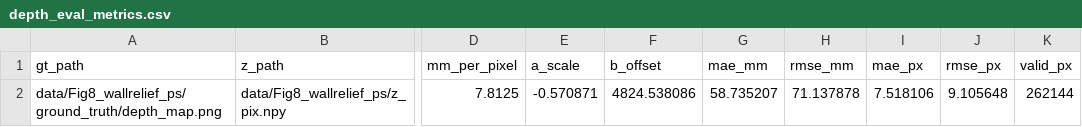
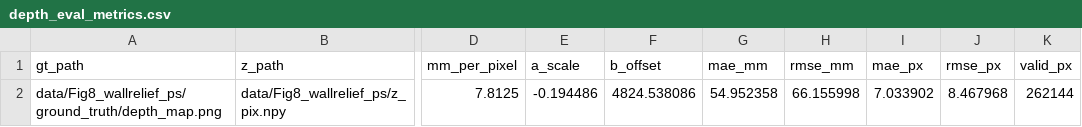
Before and after one commit to MrzAhmadi/bilateral_normal_integration_testing, a CSV file: data/Fig8_wallrelief_ps/eval_results/depth_eval_metrics.csv, drawn as a sheet; only a part is shown, gaps mark what is left out; the diff names each change by its address in the sheet, - before the commit and + after, or states it on an @@ line.

```diff
--- a/data/Fig8_wallrelief_ps/eval_results/depth_eval_metrics.csv
+++ b/data/Fig8_wallrelief_ps/eval_results/depth_eval_metrics.csv
-E2 (a_scale): -0.570871
+E2 (a_scale): -0.194486
-G2 (mae_mm): 58.735207
+G2 (mae_mm): 54.952358
-H2 (rmse_mm): 71.137878
+H2 (rmse_mm): 66.155998
-I2 (mae_px): 7.518106
+I2 (mae_px): 7.033902
-J2 (rmse_px): 9.105648
+J2 (rmse_px): 8.467968
```
Also changed, not shown: 30 other files.
